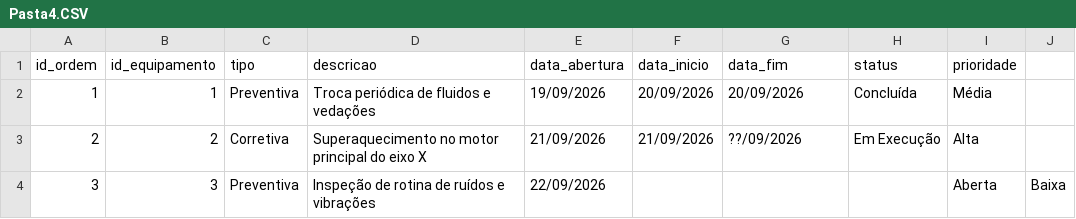
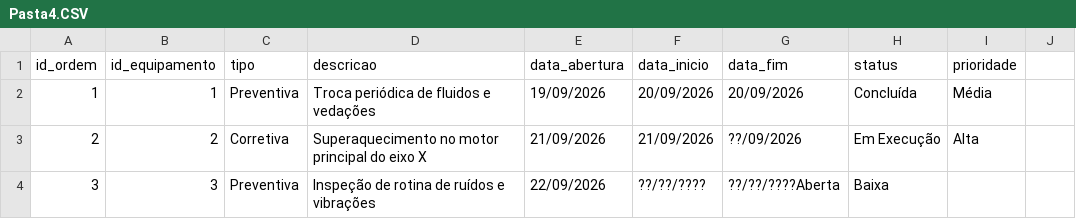
Before and after one commit to bunogitca/sesi_bcd_vps01_manutencao_de_equipamento_2026, a CSV file: Pasta4.CSV, drawn as a sheet.

Commit message:
Update Pasta4.CSV

```diff
--- a/Pasta4.CSV
+++ b/Pasta4.CSV
@@ -3,2 +3,2 @@ id_ordem,id_equipamento,tipo,descricao,data_abertura,data_inicio,data_fim,status
 2,2,Corretiva,Superaquecimento no motor principal do eixo X,21/09/2026,21/09/2026,??/09/2026,Em Execução,Alta
-3,3,Preventiva,Inspeção de rotina de ruídos e vibrações,22/09/2026,,,,Aberta,Baixa
+3,3,Preventiva,Inspeção de rotina de ruídos e vibrações,22/09/2026,??/??/????,??/??/????Aberta,Baixa
```
